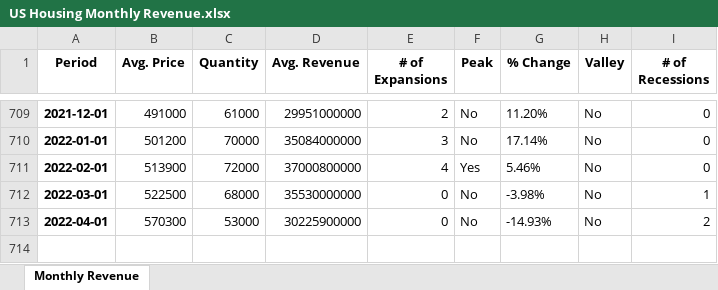
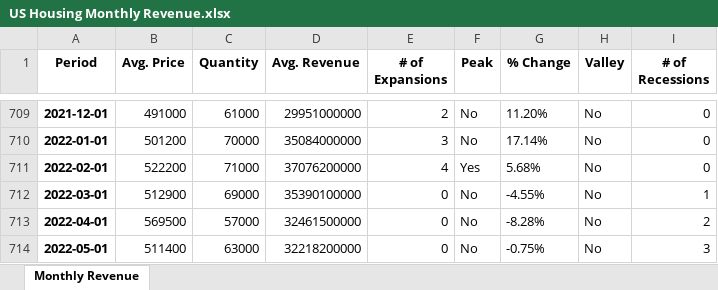
Before and after one commit to Ryan-Andrade/US_Housing_Macro, an Excel workbook: US Housing Monthly Revenue.xlsx, sheet Monthly Revenue, drawn as a sheet; only a part is shown, gaps mark what is left out; values as stored, in another font and other column widths than the file's, no borders; the diff names each change by its address in the sheet, - before the commit and + after, or states it on an @@ line.

```diff
--- a/US Housing Monthly Revenue.xlsx (sheet Monthly Revenue)
+++ b/US Housing Monthly Revenue.xlsx (sheet Monthly Revenue)
-B711 (Avg. Price): 513900
+B711 (Avg. Price): 522200
-C711 (Quantity): 72000
+C711 (Quantity): 71000
-D711 (Avg. Revenue): 37000800000
+D711 (Avg. Revenue): 37076200000
-G711 (% Change): 5.46%
+G711 (% Change): 5.68%
-B712 (Avg. Price): 522500
+B712 (Avg. Price): 512900
-C712 (Quantity): 68000
+C712 (Quantity): 69000
-D712 (Avg. Revenue): 35530000000
+D712 (Avg. Revenue): 35390100000
-G712 (% Change): -3.98%
+G712 (% Change): -4.55%
-B713 (Avg. Price): 570300
+B713 (Avg. Price): 569500
-C713 (Quantity): 53000
+C713 (Quantity): 57000
-D713 (Avg. Revenue): 30225900000
+D713 (Avg. Revenue): 32461500000
-G713 (% Change): -14.93%
+G713 (% Change): -8.28%
+row 714: 2022-05-01 | 511400 | 63000 | 32218200000 | 0 | No | -0.75% | No | 3
```
Also changed, not shown: 7 other files.
